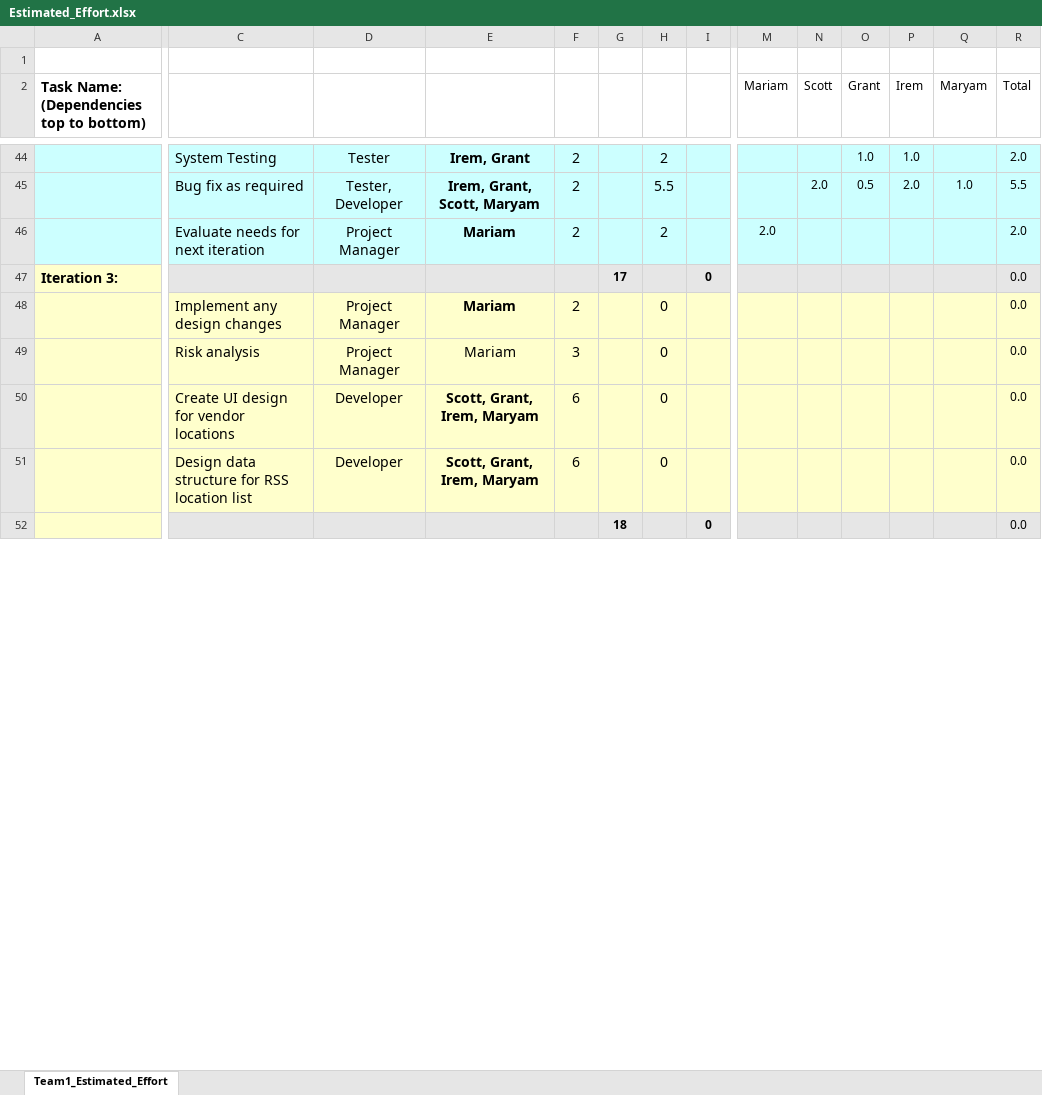
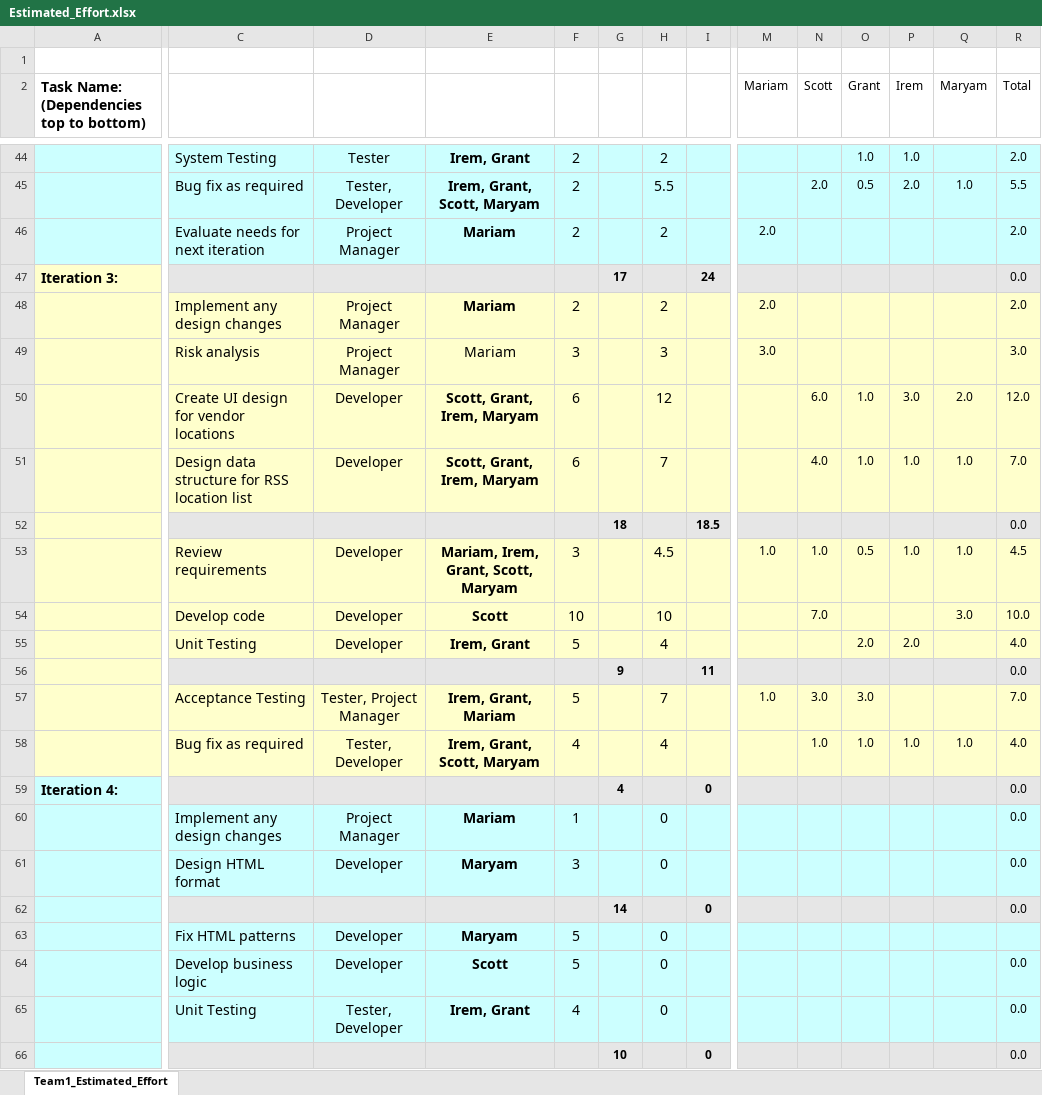
Before and after one commit to umkc-cs-451-2020-spring/semester-project-group-7, an Excel workbook: documentation/Estimated_Effort.xlsx, sheet Team1_Estimated_Effort, drawn as a sheet; only a part is shown, gaps mark what is left out; values as stored, in another font and other column widths than the file's, no borders; conditional formats not drawn; removed rows and columns are numbered as before the commit, all else as after; rows hold the shown columns only; the diff covers the shown part only; the diff names each change by its address in the sheet, - before the commit and + after, or states it on an @@ line.

Commit message:
Iteration 3 Closeout

```diff
--- a/documentation/Estimated_Effort.xlsx (sheet Team1_Estimated_Effort)
+++ b/documentation/Estimated_Effort.xlsx (sheet Team1_Estimated_Effort)
-I47: 0
+I47: 24
+row 48:  | Implement any design changes | Project Manager | Mariam | 2 |  | 2 |  | 2.0 |  |  |  |  | 2.0
+row 49:  | Risk analysis | Project Manager | Mariam | 3 |  | 3 |  | 3.0 |  |  |  |  | 3.0
+row 50:  | Create UI design for vendor locations | Developer | Scott, Grant, Irem, Maryam | 6 |  | 12 |  |  | 6.0 | 1.0 | 3.0 | 2.0 | 12.0
+row 51:  | Design data structure for RSS location list | Developer | Scott, Grant, Irem, Maryam | 6 |  | 7 |  |  | 4.0 | 1.0 | 1.0 | 1.0 | 7.0
+row 52:  |  |  |  |  | 18 |  | 18.5 |  |  |  |  |  | 0.0
+row 53:  | Review requirements | Developer | Mariam, Irem, Grant, Scott, Maryam | 3 |  | 4.5 |  | 1.0 | 1.0 | 0.5 | 1.0 | 1.0 | 4.5
+row 54:  | Develop code | Developer | Scott | 10 |  | 10 |  |  | 7.0 |  |  | 3.0 | 10.0
+row 55:  | Unit Testing | Developer | Irem, Grant | 5 |  | 4 |  |  |  | 2.0 | 2.0 |  | 4.0
+row 56:  |  |  |  |  | 9 |  | 11 |  |  |  |  |  | 0.0
+row 57:  | Acceptance Testing | Tester, Project Manager | Irem, Grant, Mariam | 5 |  | 7 |  | 1.0 | 3.0 | 3.0 |  |  | 7.0
+row 58:  | Bug fix as required | Tester, Developer | Irem, Grant, Scott, Maryam | 4 |  | 4 |  |  | 1.0 | 1.0 | 1.0 | 1.0 | 4.0
+row 59: Iteration 4: |  |  |  |  | 4 |  | 0 |  |  |  |  |  | 0.0
-A60:I61 fill: #FFFFCC
+A60:I61 fill: #CCFFFF
-F60: 2
+F60: 1
-M60:R61 fill: #FFFFCC
+M60:R61 fill: #CCFFFF
-C61: Risk analysis
+C61: Design HTML format
-D61: Project Manager
+D61: Developer
-E61: Mariam
+E61: Maryam
-E61 bold: off
+E61 bold: on
-row 50:  | Create UI design for vendor locations | Developer | Scott, Grant, Irem, Maryam | 6 |  | 0 |  |  |  |  |  |  | 0.0
-row 51:  | Design data structure for RSS location list | Developer | Scott, Grant, Irem, Maryam | 6 |  | 0 |  |  |  |  |  |  | 0.0
-A62 fill: #FFFFCC
+A62 fill: #CCFFFF
-G62: 18
+G62: 14
+row 63:  | Fix HTML patterns | Developer | Maryam | 5 |  | 0
+row 64:  | Develop business logic | Developer | Scott | 5 |  | 0 |  |  |  |  |  |  | 0.0
+row 65:  | Unit Testing | Tester, Developer | Irem, Grant | 4 |  | 0 |  |  |  |  |  |  | 0.0
+row 66:  |  |  |  |  | 10 |  | 0 |  |  |  |  |  | 0.0
```
Also changed, not shown: 5 added rows, 2 removed rows, 17 edited cells and cell formats elsewhere in this sheet, formulas that keep their value, 2 other files.
